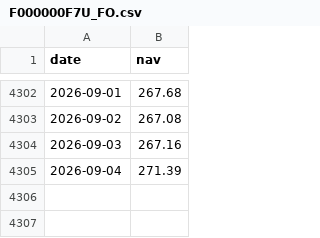
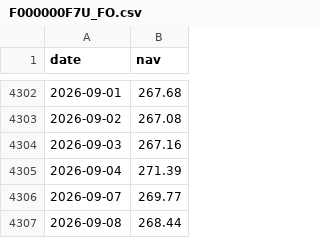
Before and after one commit to eva5389-pixel/grafana-dashboard, a CSV file: data/nav/F000000F7U_FO.csv, drawn as a sheet; only a part is shown, gaps mark what is left out.

Commit message:
Refresh Yahoo NAV data through 2026-09-08

```diff
--- a/data/nav/F000000F7U_FO.csv
+++ b/data/nav/F000000F7U_FO.csv
@@ -4305 +4305,3 @@
 2026-09-04,271.39
+2026-09-07,269.77
+2026-09-08,268.44
```
Also changed, not shown: data/categories/hong_kong.csv, data/categories/japan.csv, 7 other files.
